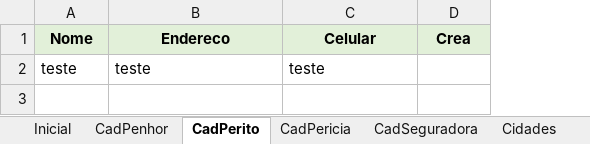
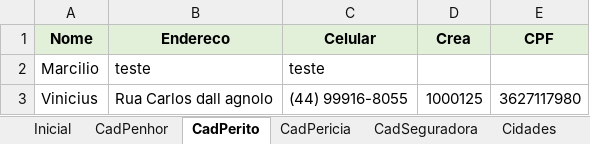
Before and after one commit to vinitessele/Excel, an Excel workbook: GestãoSeguradora.xlsm, sheet CadPerito, drawn as a sheet; values as stored, in another font and other column widths than the file's, no borders; the diff names each change by its address in the sheet, - before the commit and + after, or states it on an @@ line.

Commit message:
ajustes

```diff
--- a/GestãoSeguradora.xlsm (sheet CadPerito)
+++ b/GestãoSeguradora.xlsm (sheet CadPerito)
+column E (CPF), empty
-A2 (Nome): teste
+A2 (Nome): Marcilio
+row 3: Vinicius | Rua Carlos dall agnolo | (44) 99916-8055 | 1000125 | 3627117980
```
Also changed, not shown: sheet CadSeguradora.
